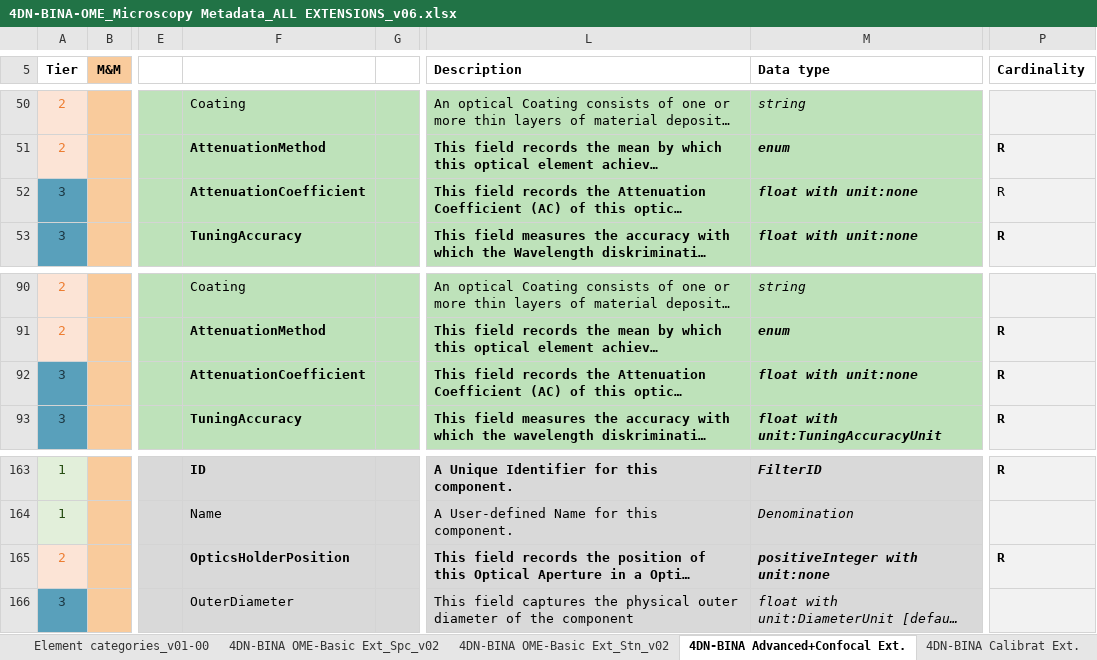
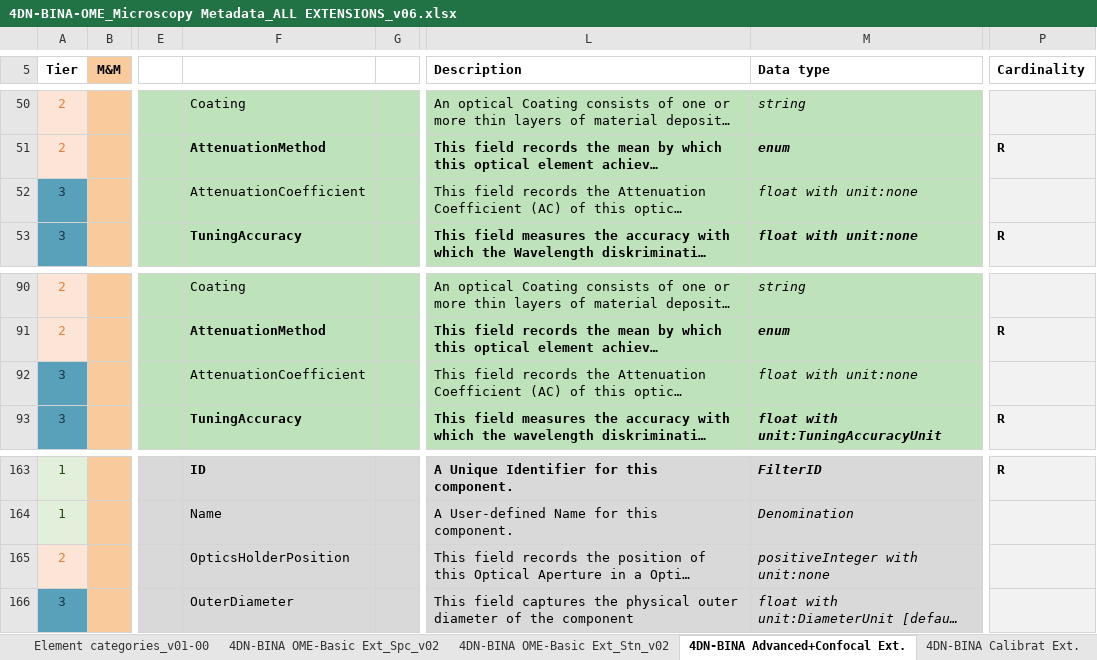
Before and after one commit to WU-BIMAC/NBOMicroscopyMetadataSpecs, an Excel workbook: Model/in progress/v02-00/4DN-BINA-OME_Microscopy Metadata_ALL EXTENSIONS_v06.xlsx, sheet 4DN-BINA Advanced+Confocal Ext., drawn as a sheet; only a part is shown, gaps mark what is left out; long unchanged cells end in …; values as stored, in another font and other column widths than the file's, no borders; charts and pictures not drawn; the diff names each change by its address in the sheet, - before the commit and + after, or states it on an @@ line.

```diff
--- a/Model/in progress/v02-00/4DN-BINA-OME_Microscopy Metadata_ALL EXTENSIONS_v06.xlsx (sheet 4DN-BINA Advanced+Confocal Ext.)
+++ b/Model/in progress/v02-00/4DN-BINA-OME_Microscopy Metadata_ALL EXTENSIONS_v06.xlsx (sheet 4DN-BINA Advanced+Confocal Ext.)
-F52 bold: on
+F52 bold: off
-L52:M52 bold: on
+L52:M52 bold: off
-P52 (Cardinality): R
+P52 (Cardinality): (empty)
-F92 bold: on
+F92 bold: off
-L92:M92 bold: on
+L92:M92 bold: off
-P92 (Cardinality): R
+P92 (Cardinality): (empty)
-F165 bold: on
+F165 bold: off
-L165:M165 bold: on
+L165:M165 bold: off
-P165 (Cardinality): R
+P165 (Cardinality): (empty)
```
Also changed, not shown: sheet 4DN-BINA OME-Basic Ext_Spc_v02, charts or pictures, 5 other files.
